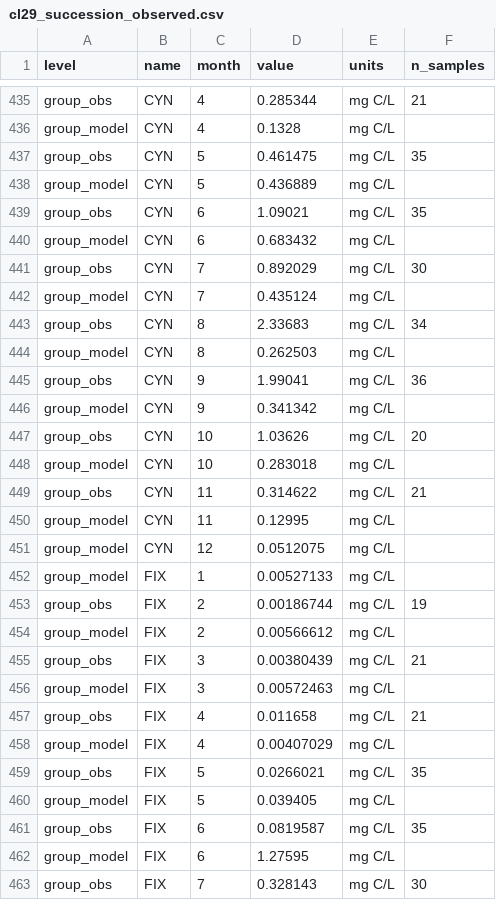
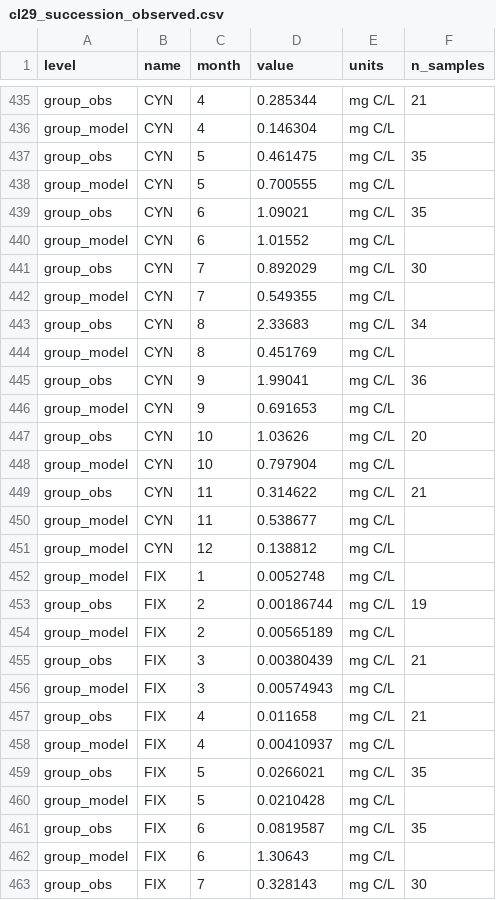
Before and after one commit to razinkele/ESTAS-AQUABC, a CSV file: docs/report_scripts/cl29_succession_observed.csv, drawn as a sheet; only a part is shown, gaps mark what is left out; the diff covers the shown part only; the diff names each change by its address in the sheet, - before the commit and + after, or states it on an @@ line.

```diff
--- a/docs/report_scripts/cl29_succession_observed.csv
+++ b/docs/report_scripts/cl29_succession_observed.csv
-D436 (value): 0.1328
+D436 (value): 0.146304
-D438 (value): 0.436889
+D438 (value): 0.700555
-D440 (value): 0.683432
+D440 (value): 1.01552
-D442 (value): 0.435124
+D442 (value): 0.549355
-D444 (value): 0.262503
+D444 (value): 0.451769
-D446 (value): 0.341342
+D446 (value): 0.691653
-D448 (value): 0.283018
+D448 (value): 0.797904
-D450 (value): 0.12995
+D450 (value): 0.538677
-D451 (value): 0.0512075
+D451 (value): 0.138812
-D452 (value): 0.00527133
+D452 (value): 0.0052748
-D454 (value): 0.00566612
+D454 (value): 0.00565189
-D456 (value): 0.00572463
+D456 (value): 0.00574943
-D458 (value): 0.00407029
+D458 (value): 0.00410937
-D460 (value): 0.039405
+D460 (value): 0.0210428
-D462 (value): 1.27595
+D462 (value): 1.30643
```
Also changed, not shown: 33 edited cells elsewhere in this file, 3 other files.
